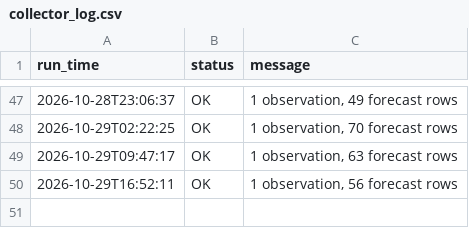
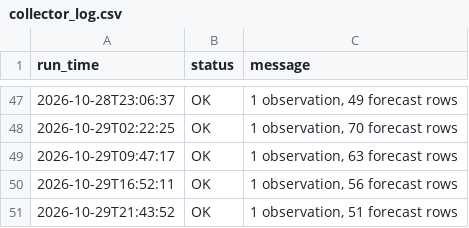
Before and after one commit to imannajihahzainol/IOT-WEATHER-PROJECT, a CSV file: data/collector_log.csv, drawn as a sheet; only a part is shown, gaps mark what is left out.

```diff
--- a/data/collector_log.csv
+++ b/data/collector_log.csv
@@ -50 +50,2 @@ run_time,status,message
 2026-10-29T16:52:11,OK,"1 observation, 56 forecast rows"
+2026-10-29T21:43:52,OK,"1 observation, 51 forecast rows"
```
Also changed, not shown: data/forecasts.csv, data/observations.csv, 1 other file.
